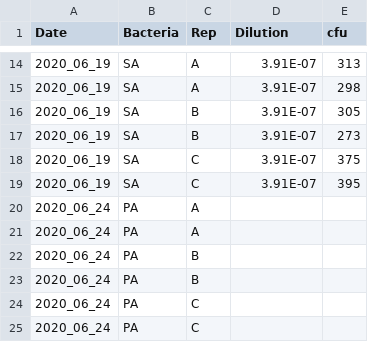
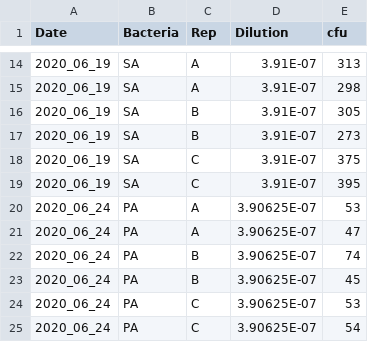
Before and after one commit to mikeblazanin/PA-community-context, a CSV file: 2020-06 PA SA EF Std Curve Counts.csv, drawn as a sheet; only a part is shown, gaps mark what is left out.

Commit message:
Added 2020-06-25 data

```diff
--- a/2020-06 PA SA EF Std Curve Counts.csv
+++ b/2020-06 PA SA EF Std Curve Counts.csv
@@ -19,7 +19,7 @@ Date,Bacteria,Rep,Dilution,cfu
 2020_06_19,SA,C,3.91E-07,395
-2020_06_24,PA,A,,
-2020_06_24,PA,A,,
-2020_06_24,PA,B,,
-2020_06_24,PA,B,,
-2020_06_24,PA,C,,
-2020_06_24,PA,C,,
+2020_06_24,PA,A,3.90625E-07,53
+2020_06_24,PA,A,3.90625E-07,47
+2020_06_24,PA,B,3.90625E-07,74
+2020_06_24,PA,B,3.90625E-07,45
+2020_06_24,PA,C,3.90625E-07,53
+2020_06_24,PA,C,3.90625E-07,54
```
